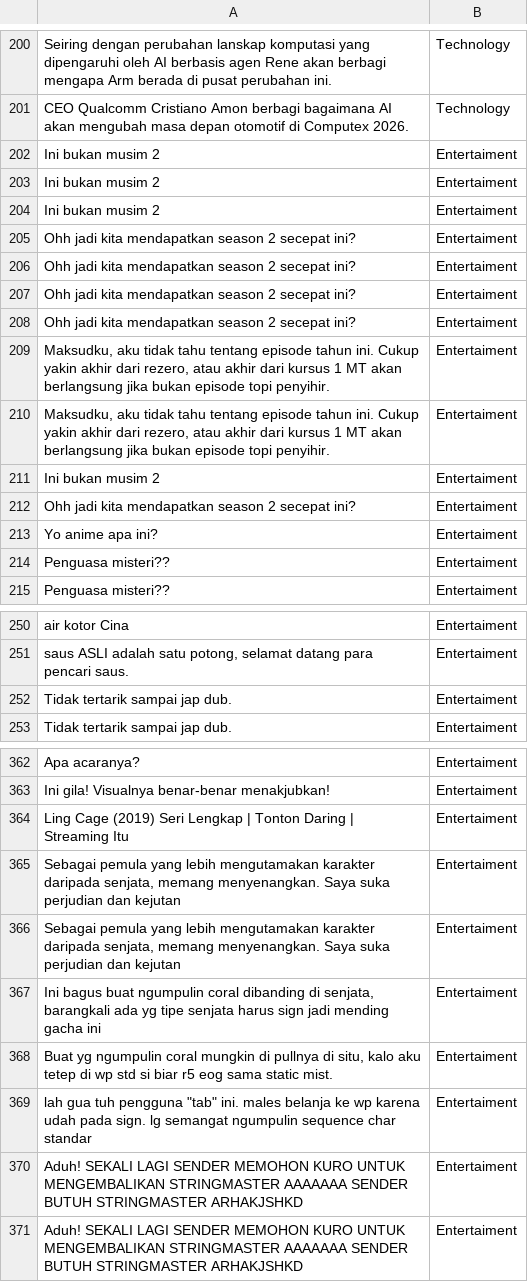
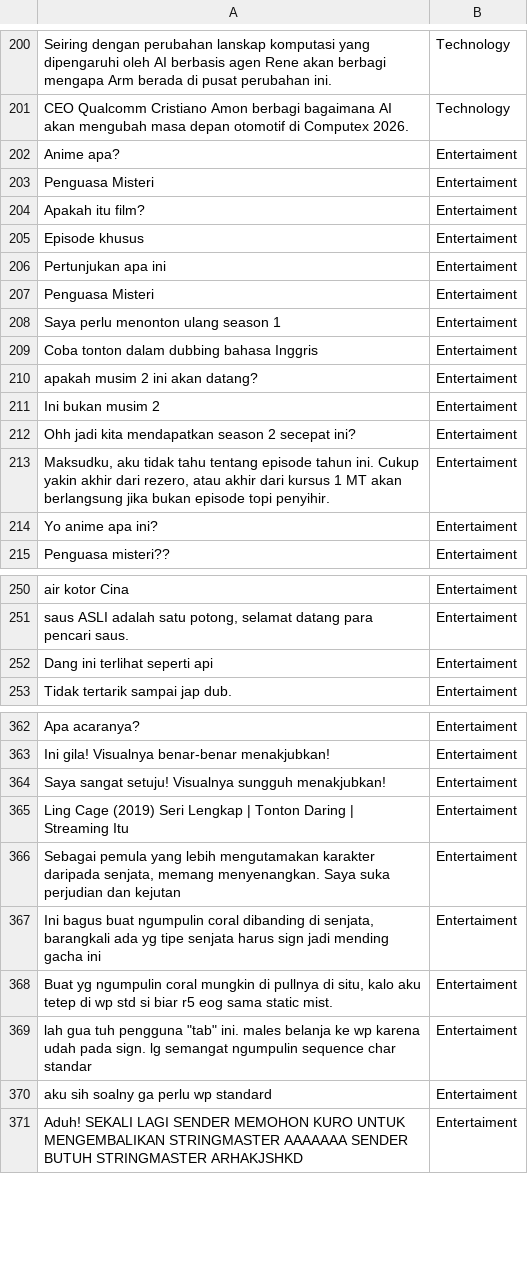
Before and after one commit to datureksa0045/Tubes-NLP, a CSV file: golden_dataset/golden_dataset_Full.csv, drawn as a sheet; only a part is shown, gaps mark what is left out; the diff covers the shown part only.

Commit message:
golden dataset

```diff
--- a/golden_dataset/golden_dataset_Full.csv
+++ b/golden_dataset/golden_dataset_Full.csv
@@ -201,15 +201,15 @@ Seiring dengan perubahan lanskap komputasi yang dipengaruhi oleh AI berbasis age
 CEO Qualcomm Cristiano Amon berbagi bagaimana AI akan mengubah masa depan otomotif di Computex 2026.,Technology,,
-Ini bukan musim 2,Entertaiment,,
-Ini bukan musim 2,Entertaiment,,
+Anime apa?,Entertaiment,,
+Penguasa Misteri,Entertaiment,,
+Apakah itu film?,Entertaiment,,
+Episode khusus,Entertaiment,,
+Pertunjukan apa ini,Entertaiment,,
+Penguasa Misteri,Entertaiment,,
+Saya perlu menonton ulang season 1,Entertaiment,,
+Coba tonton dalam dubbing bahasa Inggris,Entertaiment,,
+apakah musim 2 ini akan datang?,Entertaiment,,
 Ini bukan musim 2,Entertaiment,,
 Ohh jadi kita mendapatkan season 2 secepat ini?,Entertaiment,,
-Ohh jadi kita mendapatkan season 2 secepat ini?,Entertaiment,,
-Ohh jadi kita mendapatkan season 2 secepat ini?,Entertaiment,,
-Ohh jadi kita mendapatkan season 2 secepat ini?,Entertaiment,,
 "Maksudku, aku tidak tahu tentang episode tahun ini. Cukup yakin akhir dari rezero, atau akhir dari kursus 1 MT akan berlangsung jika bukan episode topi penyihir.",Entertaiment,,
-"Maksudku, aku tidak tahu tentang episode tahun ini. Cukup yakin akhir dari rezero, atau akhir dari kursus 1 MT akan berlangsung jika bukan episode topi penyihir.",Entertaiment,,
-Ini bukan musim 2,Entertaiment,,
-Ohh jadi kita mendapatkan season 2 secepat ini?,Entertaiment,,
 Yo anime apa ini?,Entertaiment,,
-Penguasa misteri??,Entertaiment,,
 Penguasa misteri??,Entertaiment,,
@@ -251,3 +251,3 @@ air kotor Cina,Entertaiment,,
 "saus ASLI adalah satu potong, selamat datang para pencari saus.",Entertaiment,,
-Tidak tertarik sampai jap dub.,Entertaiment,,
+Dang ini terlihat seperti api,Entertaiment,,
 Tidak tertarik sampai jap dub.,Entertaiment,,
@@ -363,4 +363,4 @@ Apa acaranya?,Entertaiment,,
 Ini gila! Visualnya benar-benar menakjubkan!,Entertaiment,,
+Saya sangat setuju! Visualnya sungguh menakjubkan!,Entertaiment,,
 Ling Cage (2019) Seri Lengkap | Tonton Daring | Streaming Itu,Entertaiment,,
-"Sebagai pemula yang lebih mengutamakan karakter daripada senjata, memang menyenangkan. Saya suka perjudian dan kejutan",Entertaiment,,
 "Sebagai pemula yang lebih mengutamakan karakter daripada senjata, memang menyenangkan. Saya suka perjudian dan kejutan",Entertaiment,,
@@ -369,3 +369,3 @@ Ling Cage (2019) Seri Lengkap | Tonton Daring | Streaming Itu,Entertaiment,,
 "lah gua tuh pengguna ""tab"" ini. males belanja ke wp karena udah pada sign. lg semangat ngumpulin sequence char standar",Entertaiment,,
-Aduh! SEKALI LAGI SENDER MEMOHON KURO UNTUK MENGEMBALIKAN STRINGMASTER AAAAAAA SENDER BUTUH STRINGMASTER ARHAKJSHKD,Entertaiment,,
+aku sih soalny ga perlu wp standard,Entertaiment,,
 Aduh! SEKALI LAGI SENDER MEMOHON KURO UNTUK MENGEMBALIKAN STRINGMASTER AAAAAAA SENDER BUTUH STRINGMASTER ARHAKJSHKD,Entertaiment,,
```
Also changed, not shown: 11 edited cells elsewhere in this file, golden_dataset/golden_dataset(ent).csv, golden_dataset/random_dataset.csv, 1 other file.
